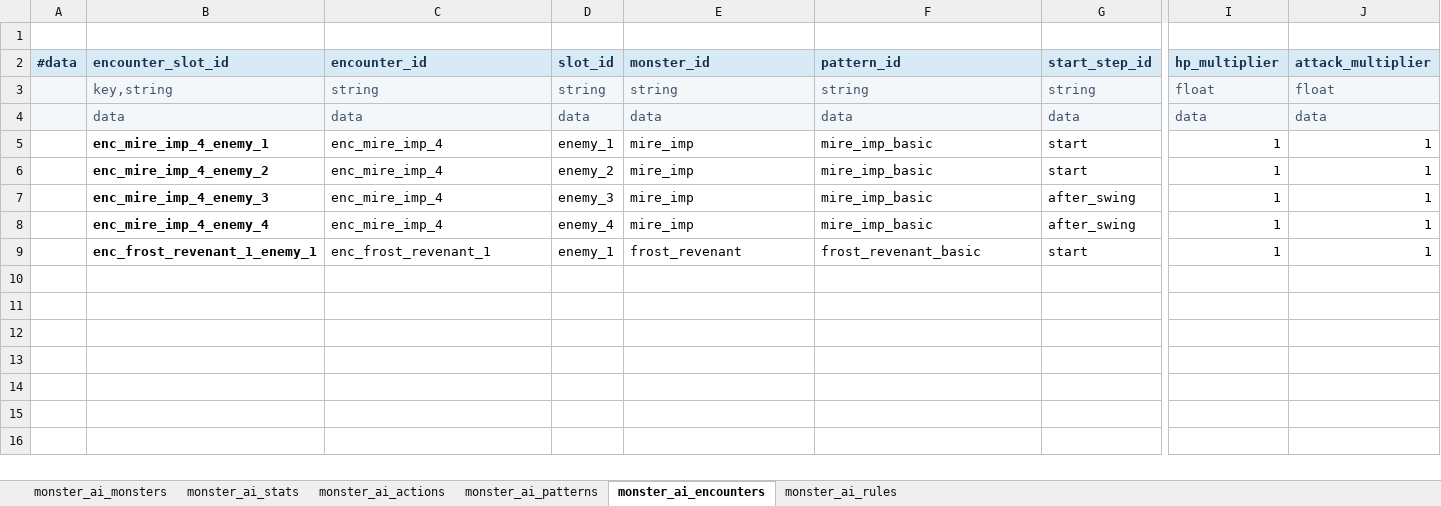
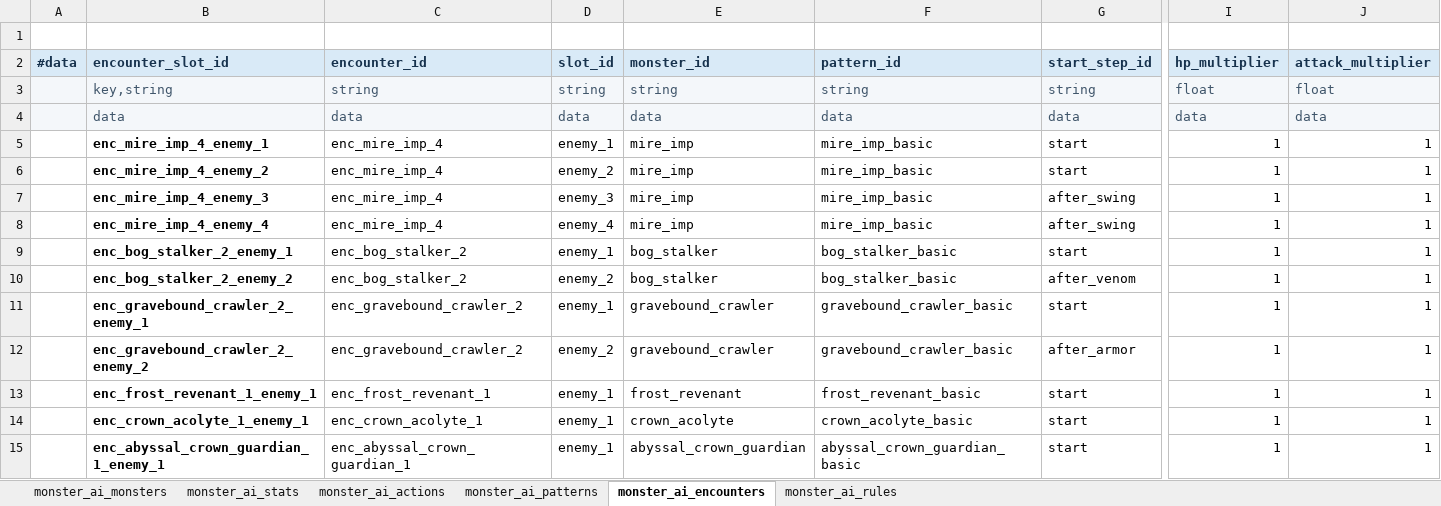
Before and after one commit to lbk0827/Project_A, an Excel workbook: project-a/tables/excel/monster_ai/MonsterAITables.xlsx, sheet monster_ai_encounters, drawn as a sheet; only a part is shown, gaps mark what is left out; values as stored, in another font and other column widths than the file's, no borders; rows hold the shown columns only; the diff names each change by its address in the sheet, - before the commit and + after, or states it on an @@ line.

Commit message:
구현: 몬스터 AI 스킬 패턴 적용
기획 문서:
- 몬스터별 공격, 방어, 기술 스킬 기획안을 Docs/Plans/Monster_Skill_Design_Plan.md로 추가했습니다.
- 마이어 임프, 늪 추적자, 뼈 크롤러, 무덤 크롤러, 프로스트 레버넌트, 왕관 시종, 심연 왕관 수호자 7종의 전투 역할과 기본 패턴을 정리했습니다.
- 몬스터별 defense 기준값과 HP 조건 전환 후보를 함께 문서화했습니다.

데이터 테이블:
- MonsterAITables.xlsx를 7종 몬스터 전체 스킬/패턴/규칙 버전으로 확장했습니다.
- monster_ai_actions, monster_ai_patterns, monster_ai_rules, monster_ai_stats, monster_ai_monsters, monster_ai_encounters JSON을 재생성했습니다.
- 기존 MonsterTable.xlsx, StatTable.xlsx와 생성 JSON도 한글 표시명 및 방어 기준값에 맞춰 갱신했습니다.

런타임 구현:
- InGame 전투에서 monster_ai_* JSON을 로드하고 몬스터별 현재 패턴 스텝, 개체별 행동 카운트, HP 조건 규칙을 처리하도록 연결했습니다.
- 새 AI 데이터가 있는 몬스터는 데이터테이블 기반 행동을 사용하고, 데이터가 없으면 기존 intent 순환을 fallback으로 유지합니다.
- buff 행동은 다음 공격 피해 강화, count_delta 기술은 다음 행동 카운트 조정으로 1차 구현했습니다.

UI 개선:
- 공격, 방어, 기술 예고를 구분할 수 있도록 기술 아이콘과 색상 처리를 추가했습니다.
- 몬스터 상세 패널에서 기술 행동도 별도 타입으로 표시되도록 개선했습니다.

한글화:
- 현재 게임에서 영어로 표시되던 몬스터 이름과 기존 intent 이름을 한글로 변경했습니다.
- 몬스터 리소스, 스탯 리소스, 기존 generated JSON, 테이블 생성 스크립트 원본 데이터를 함께 갱신해 재생성 시에도 한글명이 유지되도록 했습니다.

검증:
- 전체 테이블 JSON export를 실행해 15개 테이블 생성이 정상 완료되는 것을 확인했습니다.
- Godot headless로 InGame 씬 로드를 확인했습니다. 기존 UID 경고 외 신규 스크립트 파싱 오류는 없습니다.

커밋 제외:
- stage_1/bg_title import 변경, frost_revenant 씬 변경, yuki 아트 파일, Progress 이미지, .codex, outputs 폴더는 이번 몬스터 AI 구현 범위가 아니어서 포함하지 않았습니다.

```diff
--- a/project-a/tables/excel/monster_ai/MonsterAITables.xlsx (sheet monster_ai_encounters)
+++ b/project-a/tables/excel/monster_ai/MonsterAITables.xlsx (sheet monster_ai_encounters)
+row 9:  | enc_bog_stalker_2_enemy_1 | enc_bog_stalker_2 | enemy_1 | bog_stalker | bog_stalker_basic | start | 1 | 1
+row 10:  | enc_bog_stalker_2_enemy_2 | enc_bog_stalker_2 | enemy_2 | bog_stalker | bog_stalker_basic | after_venom | 1 | 1
+row 11:  | enc_gravebound_crawler_2_enemy_1 | enc_gravebound_crawler_2 | enemy_1 | gravebound_crawler | gravebound_crawler_basic | start | 1 | 1
+row 12:  | enc_gravebound_crawler_2_enemy_2 | enc_gravebound_crawler_2 | enemy_2 | gravebound_crawler | gravebound_crawler_basic | after_armor | 1 | 1
+row 14:  | enc_crown_acolyte_1_enemy_1 | enc_crown_acolyte_1 | enemy_1 | crown_acolyte | crown_acolyte_basic | start | 1 | 1
+row 15:  | enc_abyssal_crown_guardian_1_enemy_1 | enc_abyssal_crown_guardian_1 | enemy_1 | abyssal_crown_guardian | abyssal_crown_guardian_basic | start | 1 | 1
```
Also changed, not shown: sheet monster_ai_patterns, sheet monster_ai_actions, sheet monster_ai_rules, sheet monster_ai_monsters, sheet monster_ai_stats, project-a/tables/excel/MonsterTable.xlsx, project-a/tables/excel/StatTable.xlsx, 34 other files.
